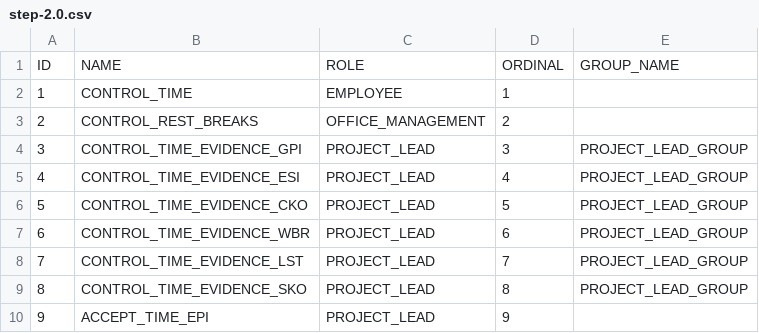
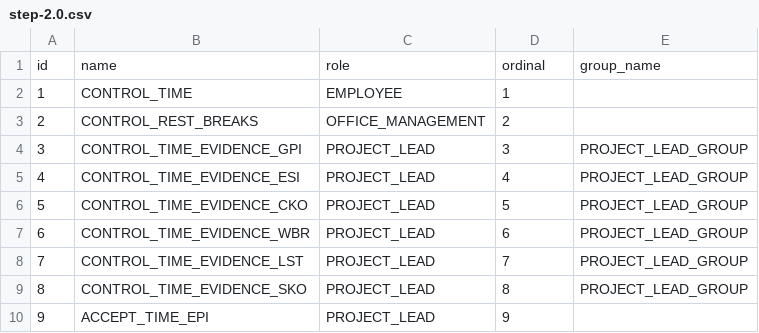
Before and after one commit to Gepardec/mega, a CSV file: mega-zep-backend/src/main/resources/db/data/step-2.0.csv, drawn as a sheet.

Commit message:
- Switched to lower case names - User is reserved word, so table User -> Employee

```diff
--- a/mega-zep-backend/src/main/resources/db/data/step-2.0.csv
+++ b/mega-zep-backend/src/main/resources/db/data/step-2.0.csv
@@ -1,2 +1,2 @@
-ID;NAME;ROLE;ORDINAL;GROUP_NAME
+id;name;role;ordinal;group_name
 1;CONTROL_TIME;EMPLOYEE;1;
```
Also changed, not shown: 7 other files.
